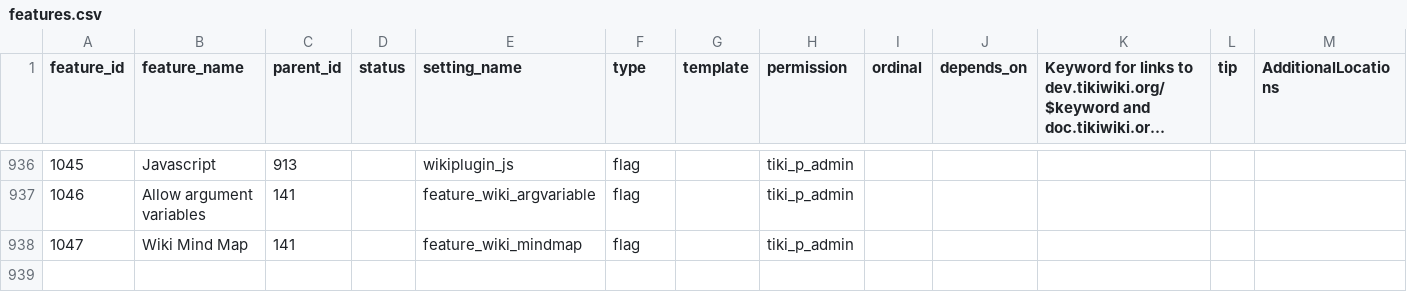
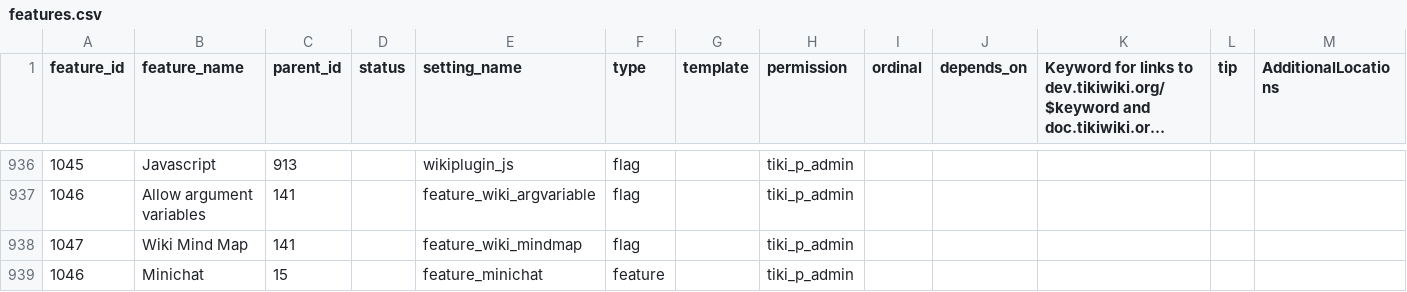
Before and after one commit to marclaporte/tiki, a CSV file: db/features.csv, drawn as a sheet; only a part is shown, gaps mark what is left out; long unchanged cells end in …; rows hold the shown columns only; the diff names each change by its address in the sheet, - before the commit and + after, or states it on an @@ line.

Commit message:
[FIX]minichat: good to check the feature but better to have the setting box
git-svn-id: file:///var/local/code.tiki.org/tikisvn/trunk@14988 b456876b-0849-0410-b77d-98878d47e9d5

```diff
--- a/db/features.csv
+++ b/db/features.csv
+row 939: 1046 | Minichat | 15 |  | feature_minichat | feature |  | tiki_p_admin
```
Also changed, not shown: 2 other files.
